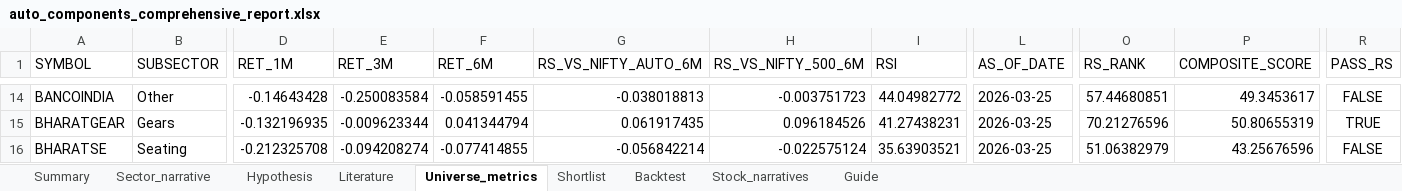
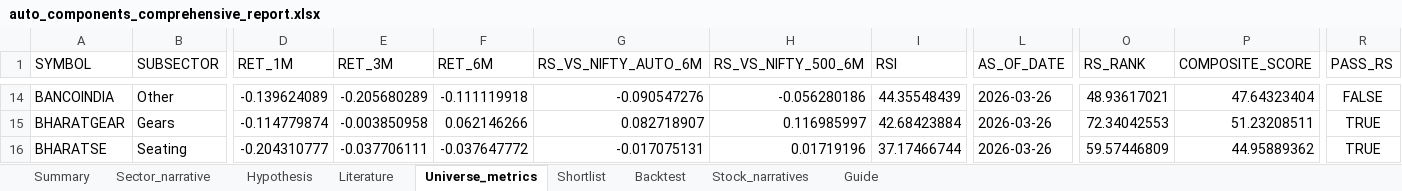
Before and after one commit to Pradeggg/Unified-NSE-Analysis, an Excel workbook: working-sector/output/auto_components_comprehensive_report.xlsx, sheet Universe_metrics, drawn as a sheet; only a part is shown, gaps mark what is left out; values as stored, in another font and other column widths than the file's, no borders; the diff covers the shown part only; the diff names each change by its address in the sheet, - before the commit and + after, or states it on an @@ line.

```diff
--- a/working-sector/output/auto_components_comprehensive_report.xlsx (sheet Universe_metrics)
+++ b/working-sector/output/auto_components_comprehensive_report.xlsx (sheet Universe_metrics)
-D14 (RET_1M): -0.14643428
+D14 (RET_1M): -0.139624089
-E14 (RET_3M): -0.250083584
+E14 (RET_3M): -0.205680289
-F14 (RET_6M): -0.058591455
+F14 (RET_6M): -0.111119918
-G14 (RS_VS_NIFTY_AUTO_6M): -0.038018813
+G14 (RS_VS_NIFTY_AUTO_6M): -0.090547276
-H14 (RS_VS_NIFTY_500_6M): -0.003751723
+H14 (RS_VS_NIFTY_500_6M): -0.056280186
-I14 (RSI): 44.04982772
+I14 (RSI): 44.35548439
-L14:L16 (AS_OF_DATE): 2026-03-25
+L14:L16 (AS_OF_DATE): 2026-03-26
-O14 (RS_RANK): 57.44680851
+O14 (RS_RANK): 48.93617021
-P14 (COMPOSITE_SCORE): 49.3453617
+P14 (COMPOSITE_SCORE): 47.64323404
-D15 (RET_1M): -0.132196935
+D15 (RET_1M): -0.114779874
-E15 (RET_3M): -0.009623344
+E15 (RET_3M): -0.003850958
-F15 (RET_6M): 0.041344794
+F15 (RET_6M): 0.062146266
-G15 (RS_VS_NIFTY_AUTO_6M): 0.061917435
+G15 (RS_VS_NIFTY_AUTO_6M): 0.082718907
-H15 (RS_VS_NIFTY_500_6M): 0.096184526
+H15 (RS_VS_NIFTY_500_6M): 0.116985997
-I15 (RSI): 41.27438231
+I15 (RSI): 42.68423884
-O15 (RS_RANK): 70.21276596
+O15 (RS_RANK): 72.34042553
-P15 (COMPOSITE_SCORE): 50.80655319
+P15 (COMPOSITE_SCORE): 51.23208511
-D16 (RET_1M): -0.212325708
+D16 (RET_1M): -0.204310777
-E16 (RET_3M): -0.094208274
+E16 (RET_3M): -0.037706111
-F16 (RET_6M): -0.077414855
+F16 (RET_6M): -0.037647772
-G16 (RS_VS_NIFTY_AUTO_6M): -0.056842214
+G16 (RS_VS_NIFTY_AUTO_6M): -0.017075131
-H16 (RS_VS_NIFTY_500_6M): -0.022575124
+H16 (RS_VS_NIFTY_500_6M): 0.01719196
-I16 (RSI): 35.63903521
+I16 (RSI): 37.17466744
-O16 (RS_RANK): 51.06382979
+O16 (RS_RANK): 59.57446809
-P16 (COMPOSITE_SCORE): 43.25676596
+P16 (COMPOSITE_SCORE): 44.95889362
-R16 (PASS_RS): FALSE
+R16 (PASS_RS): TRUE
```
Also changed, not shown: 353 edited cells elsewhere in this sheet, sheet Shortlist, sheet Summary, 8 other files.
